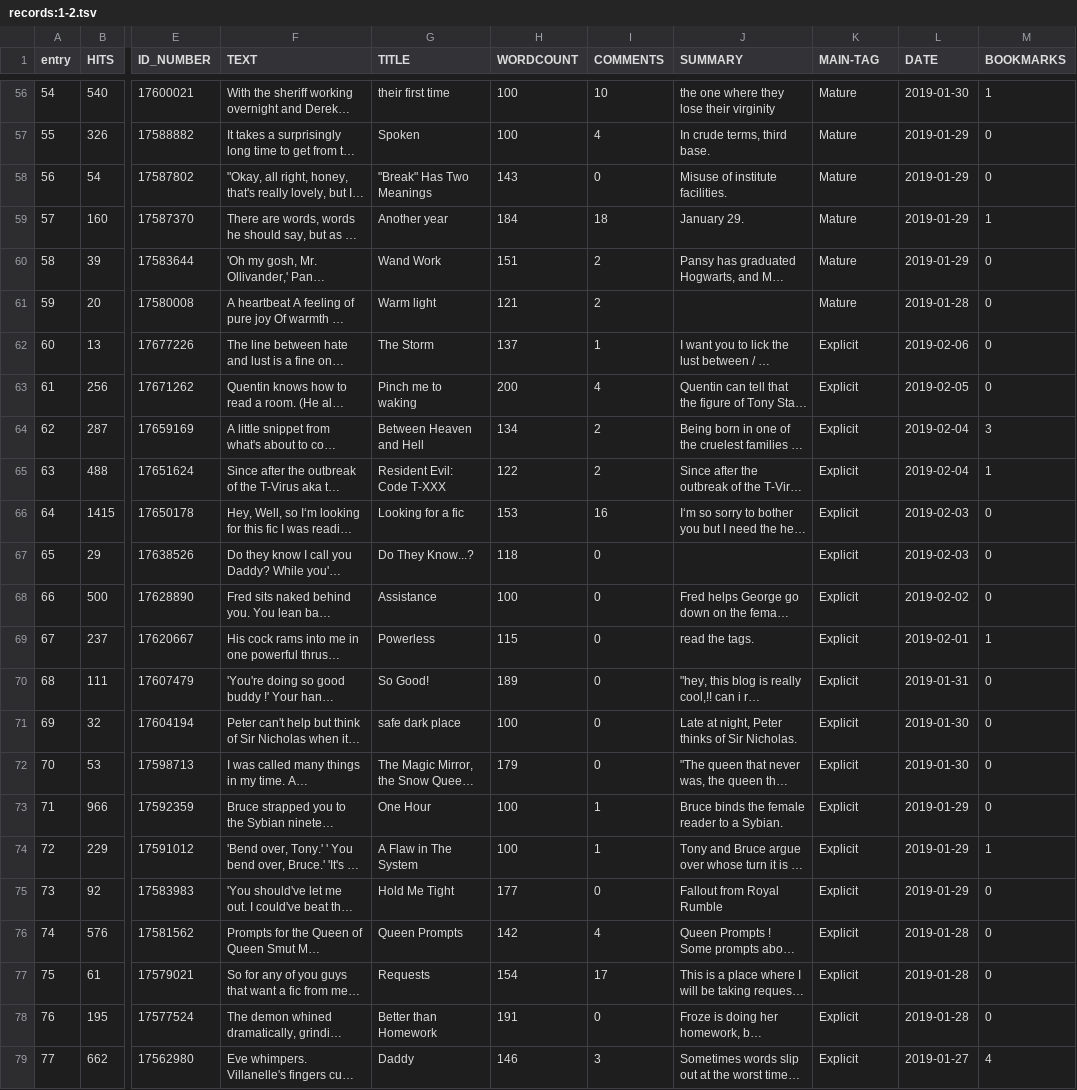
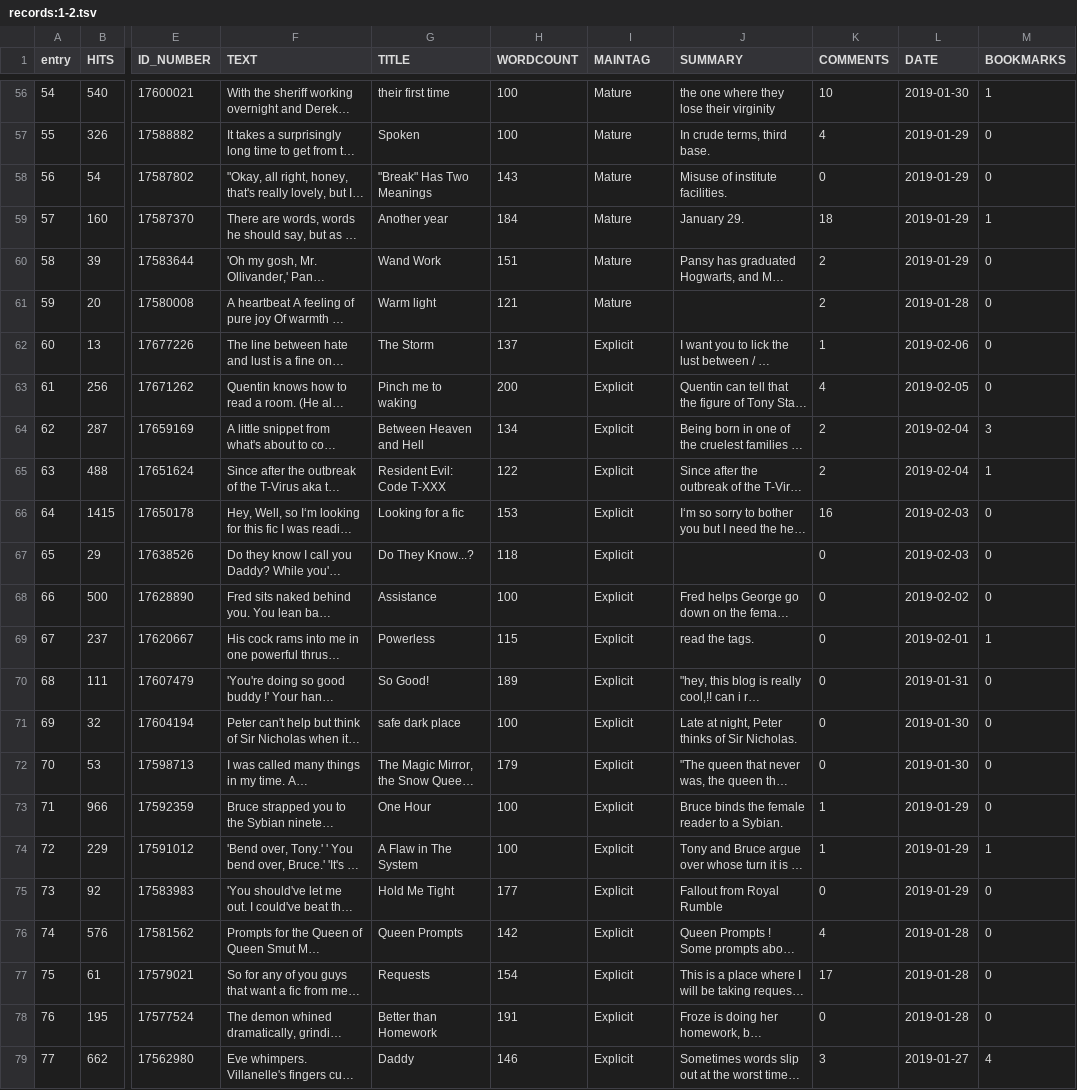
Before and after one commit to cx-phan/fanfiction-project, a TSV file: data/records:1-2.tsv, drawn as a sheet; only a part is shown, gaps mark what is left out; long unchanged cells end in …; the diff covers the shown part only; the diff names each change by its address in the sheet, - before the commit and + after, or states it on an @@ line.

```diff
--- a/data/records:1-2.tsv
+++ b/data/records:1-2.tsv
-I1: COMMENTS
+I1: MAINTAG
-K1: MAIN-TAG
+K1: COMMENTS
-I56 (MAINTAG): 10
+I56 (MAINTAG): Mature
-K56 (COMMENTS): Mature
+K56 (COMMENTS): 10
-I57 (MAINTAG): 4
+I57 (MAINTAG): Mature
-K57 (COMMENTS): Mature
+K57 (COMMENTS): 4
-I58 (MAINTAG): 0
+I58 (MAINTAG): Mature
-K58 (COMMENTS): Mature
+K58 (COMMENTS): 0
-I59 (MAINTAG): 18
+I59 (MAINTAG): Mature
-K59 (COMMENTS): Mature
+K59 (COMMENTS): 18
-I60:I61 (MAINTAG): 2
+I60:I61 (MAINTAG): Mature
-K60:K61 (COMMENTS): Mature
+K60:K61 (COMMENTS): 2
-I62 (MAINTAG): 1
+I62 (MAINTAG): Explicit
-K62 (COMMENTS): Explicit
+K62 (COMMENTS): 1
-I63 (MAINTAG): 4
+I63 (MAINTAG): Explicit
-K63 (COMMENTS): Explicit
+K63 (COMMENTS): 4
-I64:I65 (MAINTAG): 2
+I64:I65 (MAINTAG): Explicit
-K64:K65 (COMMENTS): Explicit
+K64:K65 (COMMENTS): 2
-I66 (MAINTAG): 16
+I66 (MAINTAG): Explicit
-K66 (COMMENTS): Explicit
+K66 (COMMENTS): 16
-I67:I72 (MAINTAG): 0
+I67:I72 (MAINTAG): Explicit
-K67:K72 (COMMENTS): Explicit
+K67:K72 (COMMENTS): 0
-I73:I74 (MAINTAG): 1
+I73:I74 (MAINTAG): Explicit
-K73:K74 (COMMENTS): Explicit
+K73:K74 (COMMENTS): 1
-I75 (MAINTAG): 0
+I75 (MAINTAG): Explicit
-K75 (COMMENTS): Explicit
+K75 (COMMENTS): 0
-I76 (MAINTAG): 4
+I76 (MAINTAG): Explicit
-K76 (COMMENTS): Explicit
+K76 (COMMENTS): 4
-I77 (MAINTAG): 17
+I77 (MAINTAG): Explicit
-K77 (COMMENTS): Explicit
+K77 (COMMENTS): 17
-I78 (MAINTAG): 0
+I78 (MAINTAG): Explicit
-K78 (COMMENTS): Explicit
+K78 (COMMENTS): 0
-I79 (MAINTAG): 3
+I79 (MAINTAG): Explicit
-K79 (COMMENTS): Explicit
+K79 (COMMENTS): 3
```
Also changed, not shown: 110 edited cells elsewhere in this file, data/records:1-4.tsv, data/records:1-6.tsv, 8 other files.
